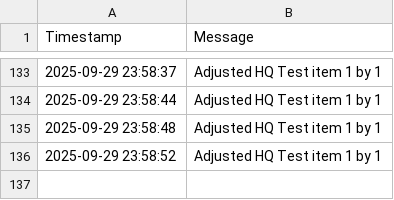
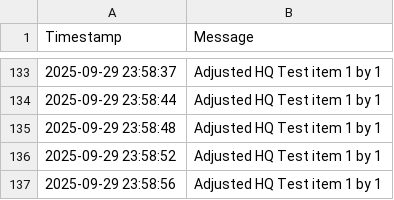
Before and after one commit to mrclubbe-git/App_Data, a CSV file: Data/event_log.csv, drawn as a sheet; only a part is shown, gaps mark what is left out; the diff names each change by its address in the sheet, - before the commit and + after, or states it on an @@ line.

Commit message:
Append event log

```diff
--- a/Data/event_log.csv
+++ b/Data/event_log.csv
+row 137: 2025-09-29 23:58:56 | Adjusted HQ Test item 1 by 1
```
